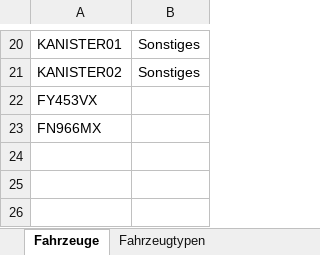
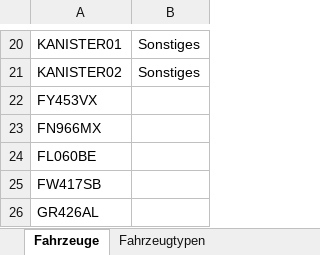
Before and after one commit to Dangiar21/Buchhaltung, an Excel workbook: Systemdaten/TargaListe.xlsx, sheet Fahrzeuge, drawn as a sheet; only a part is shown, gaps mark what is left out; values as stored, in another font and other column widths than the file's, no borders; the diff names each change by its address in the sheet, - before the commit and + after, or states it on an @@ line.

```diff
--- a/Systemdaten/TargaListe.xlsx (sheet Fahrzeuge)
+++ b/Systemdaten/TargaListe.xlsx (sheet Fahrzeuge)
+row 24: FL060BE
+row 25: FW417SB
+row 26: GR426AL
```
Also changed, not shown: Systemdaten/Globale_KontenRegeln.xlsx, 17 other files.
